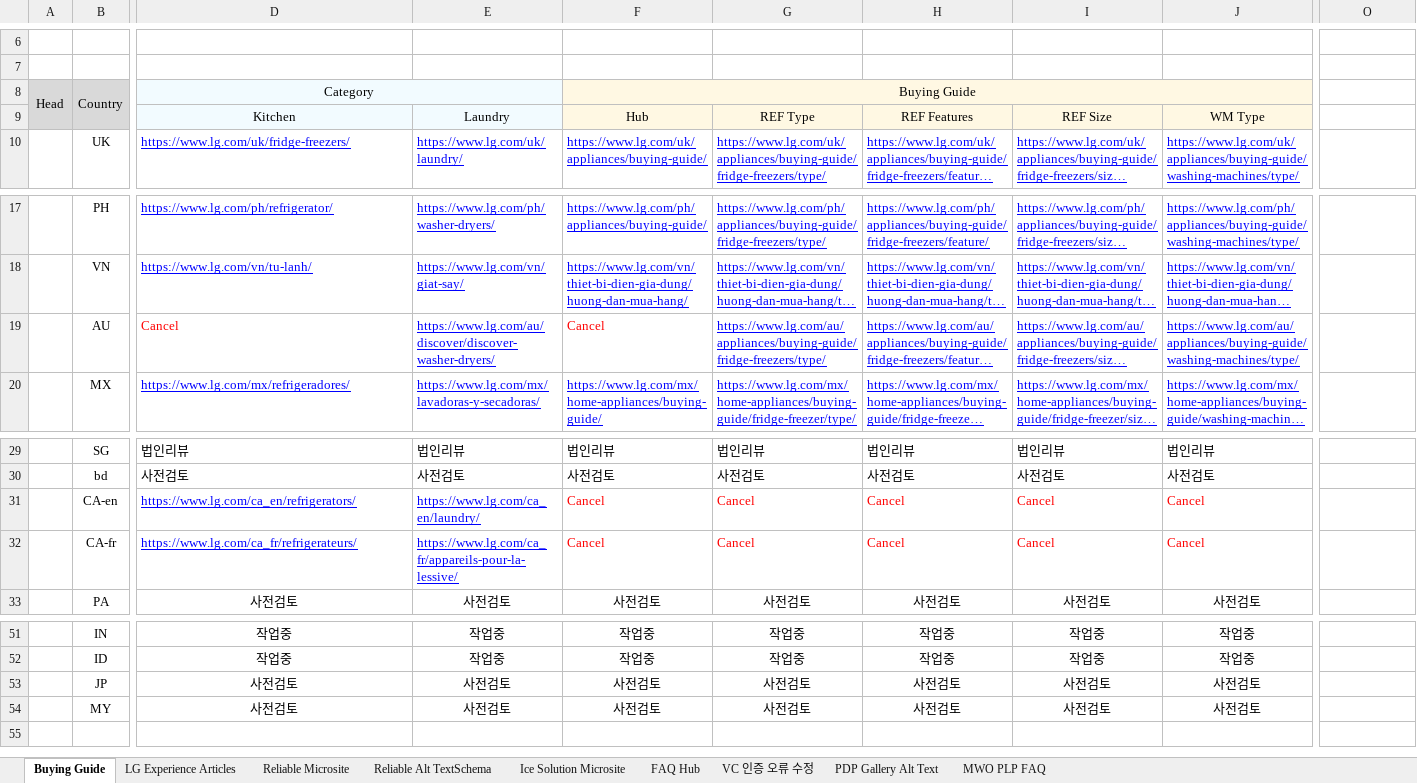
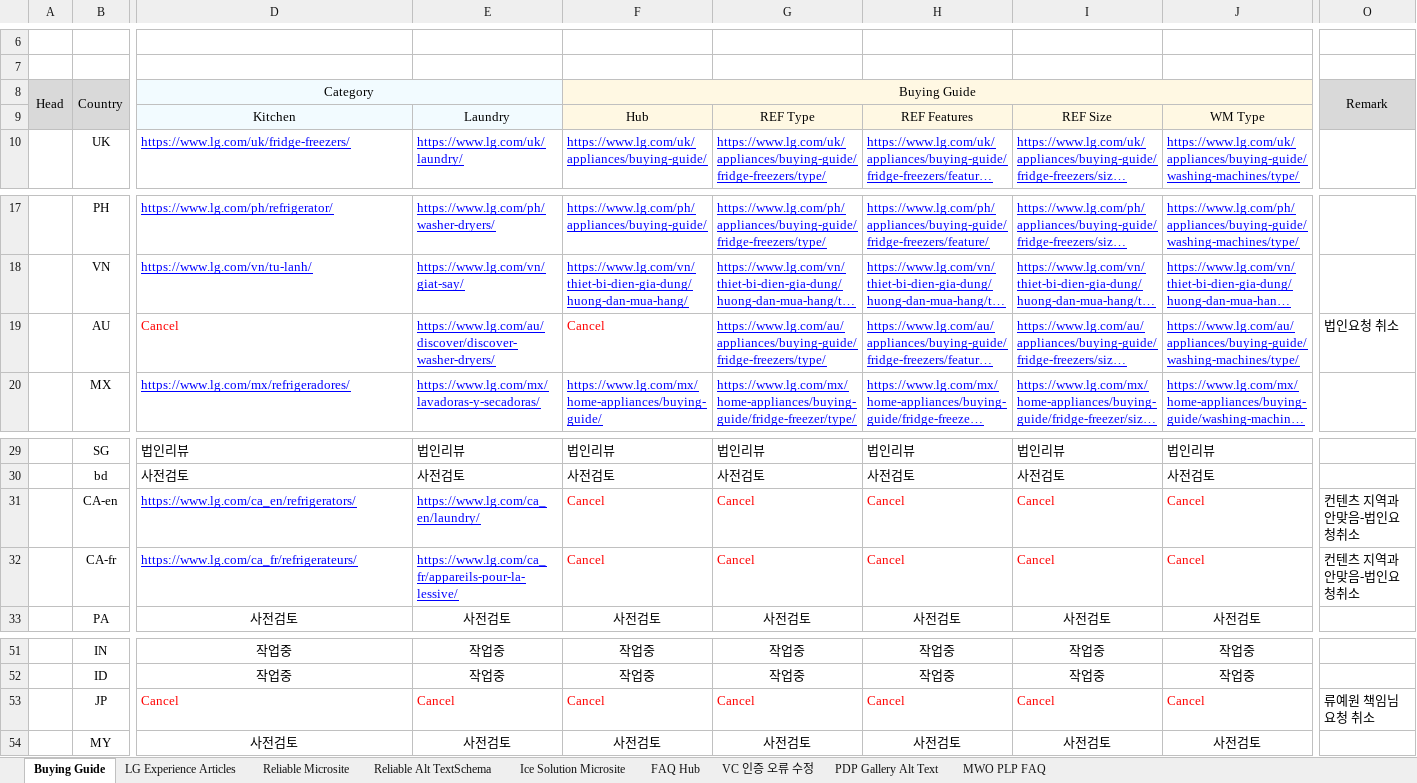
Before and after one commit to towdew/hs-dashboard, an Excel workbook: hs/Global Request.xlsx, sheet Buying Guide, drawn as a sheet; only a part is shown, gaps mark what is left out; long unchanged cells end in …; values as stored, in another font and other column widths than the file's, no borders; charts and pictures not drawn; the diff covers the shown part only; the diff names each change by its address in the sheet, - before the commit and + after, or states it on an @@ line.

Commit message:
Add files via upload

```diff
--- a/hs/Global Request.xlsx (sheet Buying Guide)
+++ b/hs/Global Request.xlsx (sheet Buying Guide)
-O8: (empty)
+O8: Remark
-O8 fill: none
+O8 fill: #D9D9D9
+O8:O9 merged
-O19: (empty)
+O19: 법인요청 취소
-O31:O32: (empty)
+O31:O32: 컨텐츠 지역과 안맞음-법인요청취소
-D53: 사전검토
+D53: Cancel
@@ D53:J53 text colour: black → #FF0000, alignment: center → left @@
-E53: 사전검토
+E53: Cancel
-F53: 사전검토
+F53: Cancel
-G53: 사전검토
+G53: Cancel
-H53: 사전검토
+H53: Cancel
-I53: 사전검토
+I53: Cancel
-J53: 사전검토
+J53: Cancel
-O53: (empty)
+O53: 류예원 책임님요청 취소
```
Also changed, not shown: 4 edited cells and cell formats elsewhere in this sheet, sheet Ice Solution Microsite, sheet Reliable Alt TextSchema.
